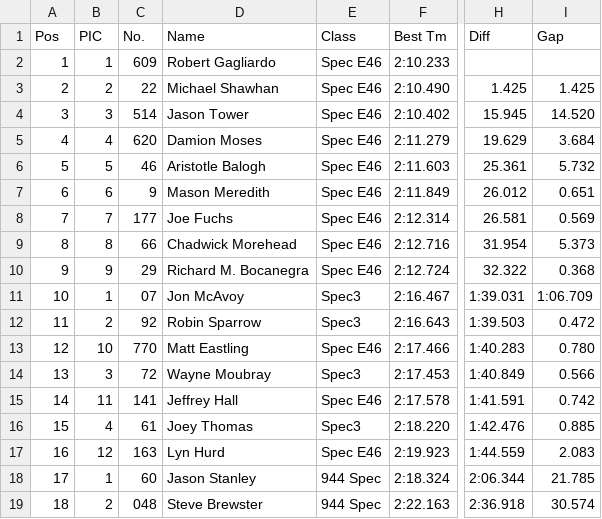
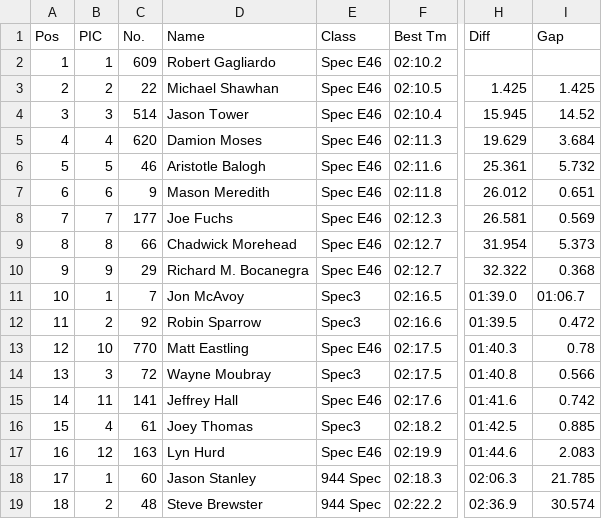
Before and after one commit to AVB24/LapRecords, a CSV file: importdata/esc/ImportData/group d-944spec, spece30, spec3, spece46 - championship race (sun) - wgi.csv, drawn as a sheet; only a part is shown, gaps mark what is left out; the diff covers the shown part only; the diff names each change by its address in the sheet, - before the commit and + after, or states it on an @@ line.

```diff
--- a/importdata/esc/ImportData/group d-944spec, spece30, spec3, spece46 - championship race (sun) - wgi.csv
+++ b/importdata/esc/ImportData/group d-944spec, spece30, spec3, spece46 - championship race (sun) - wgi.csv
-F2 (Best Tm): 2:10.233
+F2 (Best Tm): 02:10.2
-F3 (Best Tm): 2:10.490
+F3 (Best Tm): 02:10.5
-F4 (Best Tm): 2:10.402
+F4 (Best Tm): 02:10.4
-I4 (Gap): 14.520
+I4 (Gap): 14.52
-F5 (Best Tm): 2:11.279
+F5 (Best Tm): 02:11.3
-F6 (Best Tm): 2:11.603
+F6 (Best Tm): 02:11.6
-F7 (Best Tm): 2:11.849
+F7 (Best Tm): 02:11.8
-F8 (Best Tm): 2:12.314
+F8 (Best Tm): 02:12.3
-F9 (Best Tm): 2:12.716
+F9 (Best Tm): 02:12.7
-F10 (Best Tm): 2:12.724
+F10 (Best Tm): 02:12.7
-C11 (No.): 07
+C11 (No.): 7
-F11 (Best Tm): 2:16.467
+F11 (Best Tm): 02:16.5
-H11 (Diff): 1:39.031
+H11 (Diff): 01:39.0
-I11 (Gap): 1:06.709
+I11 (Gap): 01:06.7
-F12 (Best Tm): 2:16.643
+F12 (Best Tm): 02:16.6
-H12 (Diff): 1:39.503
+H12 (Diff): 01:39.5
-F13 (Best Tm): 2:17.466
+F13 (Best Tm): 02:17.5
-H13 (Diff): 1:40.283
+H13 (Diff): 01:40.3
-I13 (Gap): 0.780
+I13 (Gap): 0.78
-F14 (Best Tm): 2:17.453
+F14 (Best Tm): 02:17.5
-H14 (Diff): 1:40.849
+H14 (Diff): 01:40.8
-F15 (Best Tm): 2:17.578
+F15 (Best Tm): 02:17.6
-H15 (Diff): 1:41.591
+H15 (Diff): 01:41.6
-F16 (Best Tm): 2:18.220
+F16 (Best Tm): 02:18.2
-H16 (Diff): 1:42.476
+H16 (Diff): 01:42.5
-F17 (Best Tm): 2:19.923
+F17 (Best Tm): 02:19.9
-H17 (Diff): 1:44.559
+H17 (Diff): 01:44.6
-F18 (Best Tm): 2:18.324
+F18 (Best Tm): 02:18.3
-H18 (Diff): 2:06.344
+H18 (Diff): 02:06.3
-C19 (No.): 048
+C19 (No.): 48
-F19 (Best Tm): 2:22.163
+F19 (Best Tm): 02:22.2
-H19 (Diff): 2:36.918
+H19 (Diff): 02:36.9
```
Also changed, not shown: 54 edited cells elsewhere in this file, importdata/2017/20170923_trg_wgi.csv, importdata/2017/20170923_tt_wgi.csv, 4 other files.
